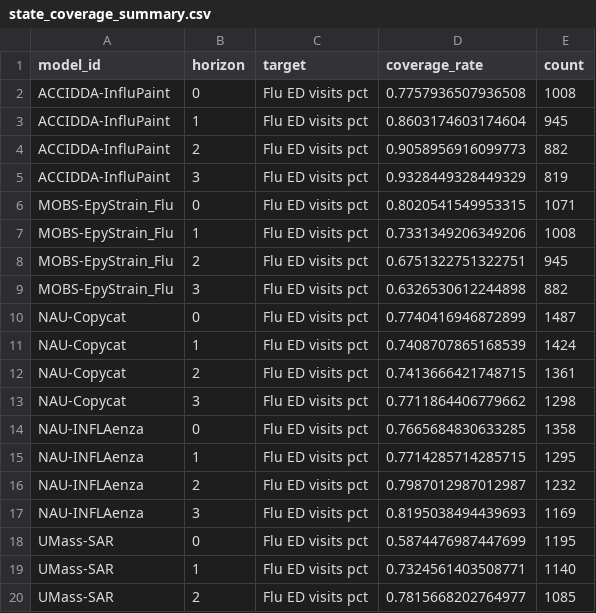
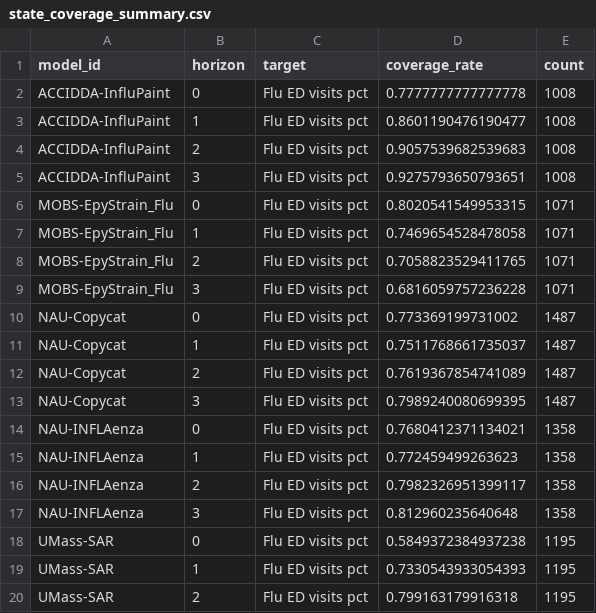
Before and after one commit to advayvyas/ForecastEvaluation, a CSV file: Data/state-scoring/state_coverage_summary.csv, drawn as a sheet; only a part is shown; the diff covers the shown part only.

```diff
--- a/Data/state-scoring/state_coverage_summary.csv
+++ b/Data/state-scoring/state_coverage_summary.csv
@@ -1,20 +1,20 @@
 model_id,horizon,target,coverage_rate,count
-ACCIDDA-InfluPaint,0,Flu ED visits pct,0.7757936507936508,1008
-ACCIDDA-InfluPaint,1,Flu ED visits pct,0.8603174603174604,945
-ACCIDDA-InfluPaint,2,Flu ED visits pct,0.9058956916099773,882
-ACCIDDA-InfluPaint,3,Flu ED visits pct,0.9328449328449329,819
+ACCIDDA-InfluPaint,0,Flu ED visits pct,0.7777777777777778,1008
+ACCIDDA-InfluPaint,1,Flu ED visits pct,0.8601190476190477,1008
+ACCIDDA-InfluPaint,2,Flu ED visits pct,0.9057539682539683,1008
+ACCIDDA-InfluPaint,3,Flu ED visits pct,0.9275793650793651,1008
 MOBS-EpyStrain_Flu,0,Flu ED visits pct,0.8020541549953315,1071
-MOBS-EpyStrain_Flu,1,Flu ED visits pct,0.7331349206349206,1008
-MOBS-EpyStrain_Flu,2,Flu ED visits pct,0.6751322751322751,945
-MOBS-EpyStrain_Flu,3,Flu ED visits pct,0.6326530612244898,882
-NAU-Copycat,0,Flu ED visits pct,0.7740416946872899,1487
-NAU-Copycat,1,Flu ED visits pct,0.7408707865168539,1424
-NAU-Copycat,2,Flu ED visits pct,0.7413666421748715,1361
-NAU-Copycat,3,Flu ED visits pct,0.7711864406779662,1298
-NAU-INFLAenza,0,Flu ED visits pct,0.7665684830633285,1358
-NAU-INFLAenza,1,Flu ED visits pct,0.7714285714285715,1295
-NAU-INFLAenza,2,Flu ED visits pct,0.7987012987012987,1232
-NAU-INFLAenza,3,Flu ED visits pct,0.8195038494439693,1169
-UMass-SAR,0,Flu ED visits pct,0.5874476987447699,1195
-UMass-SAR,1,Flu ED visits pct,0.7324561403508771,1140
-UMass-SAR,2,Flu ED visits pct,0.7815668202764977,1085
+MOBS-EpyStrain_Flu,1,Flu ED visits pct,0.7469654528478058,1071
+MOBS-EpyStrain_Flu,2,Flu ED visits pct,0.7058823529411765,1071
+MOBS-EpyStrain_Flu,3,Flu ED visits pct,0.6816059757236228,1071
+NAU-Copycat,0,Flu ED visits pct,0.773369199731002,1487
+NAU-Copycat,1,Flu ED visits pct,0.7511768661735037,1487
+NAU-Copycat,2,Flu ED visits pct,0.7619367854741089,1487
+NAU-Copycat,3,Flu ED visits pct,0.7989240080699395,1487
+NAU-INFLAenza,0,Flu ED visits pct,0.7680412371134021,1358
+NAU-INFLAenza,1,Flu ED visits pct,0.772459499263623,1358
+NAU-INFLAenza,2,Flu ED visits pct,0.7982326951399117,1358
+NAU-INFLAenza,3,Flu ED visits pct,0.812960235640648,1358
+UMass-SAR,0,Flu ED visits pct,0.5849372384937238,1195
+UMass-SAR,1,Flu ED visits pct,0.7330543933054393,1195
+UMass-SAR,2,Flu ED visits pct,0.799163179916318,1195
```
Also changed, not shown: 50 edited cells elsewhere in this file, Data/state-scoring/state_wis_summary.csv, 3 other files.
